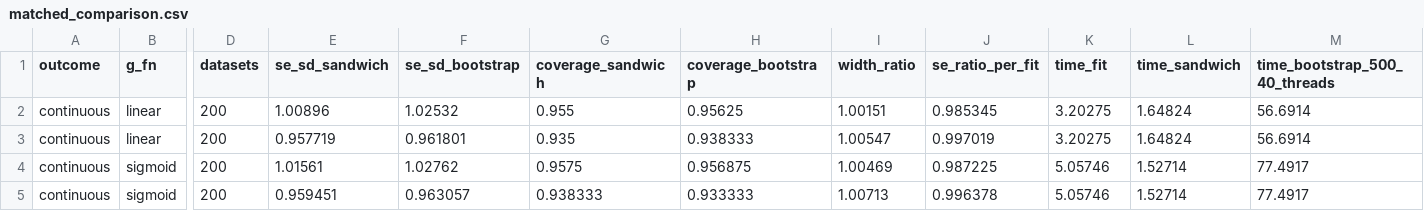
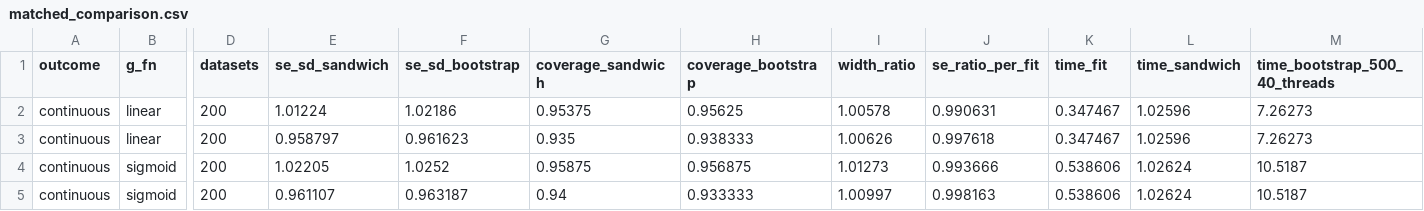
Before and after one commit to hyungrok-do/NeuralPLSI, a CSV file: results/sandwich/matched_comparison.csv, drawn as a sheet; only a part is shown, gaps mark what is left out; the diff covers the shown part only; the diff names each change by its address in the sheet, - before the commit and + after, or states it on an @@ line.

```diff
--- a/results/sandwich/matched_comparison.csv
+++ b/results/sandwich/matched_comparison.csv
-E2 (se_sd_sandwich): 1.00896
+E2 (se_sd_sandwich): 1.01224
-F2 (se_sd_bootstrap): 1.02532
+F2 (se_sd_bootstrap): 1.02186
-G2 (coverage_sandwich): 0.955
+G2 (coverage_sandwich): 0.95375
-I2 (width_ratio): 1.00151
+I2 (width_ratio): 1.00578
-J2 (se_ratio_per_fit): 0.985345
+J2 (se_ratio_per_fit): 0.990631
-K2:K3 (time_fit): 3.20275
+K2:K3 (time_fit): 0.347467
-L2:L3 (time_sandwich): 1.64824
+L2:L3 (time_sandwich): 1.02596
-M2:M3 (time_bootstrap_500_40_threads): 56.6914
+M2:M3 (time_bootstrap_500_40_threads): 7.26273
-E3 (se_sd_sandwich): 0.957719
+E3 (se_sd_sandwich): 0.958797
-F3 (se_sd_bootstrap): 0.961801
+F3 (se_sd_bootstrap): 0.961623
-I3 (width_ratio): 1.00547
+I3 (width_ratio): 1.00626
-J3 (se_ratio_per_fit): 0.997019
+J3 (se_ratio_per_fit): 0.997618
-E4 (se_sd_sandwich): 1.01561
+E4 (se_sd_sandwich): 1.02205
-F4 (se_sd_bootstrap): 1.02762
+F4 (se_sd_bootstrap): 1.0252
-G4 (coverage_sandwich): 0.9575
+G4 (coverage_sandwich): 0.95875
-I4 (width_ratio): 1.00469
+I4 (width_ratio): 1.01273
-J4 (se_ratio_per_fit): 0.987225
+J4 (se_ratio_per_fit): 0.993666
-K4:K5 (time_fit): 5.05746
+K4:K5 (time_fit): 0.538606
-L4:L5 (time_sandwich): 1.52714
+L4:L5 (time_sandwich): 1.02624
-M4:M5 (time_bootstrap_500_40_threads): 77.4917
+M4:M5 (time_bootstrap_500_40_threads): 10.5187
-E5 (se_sd_sandwich): 0.959451
+E5 (se_sd_sandwich): 0.961107
-F5 (se_sd_bootstrap): 0.963057
+F5 (se_sd_bootstrap): 0.963187
-G5 (coverage_sandwich): 0.938333
+G5 (coverage_sandwich): 0.94
-I5 (width_ratio): 1.00713
+I5 (width_ratio): 1.00997
-J5 (se_ratio_per_fit): 0.996378
+J5 (se_ratio_per_fit): 0.998163
```
Also changed, not shown: 68 edited cells elsewhere in this file, 24 other files.
